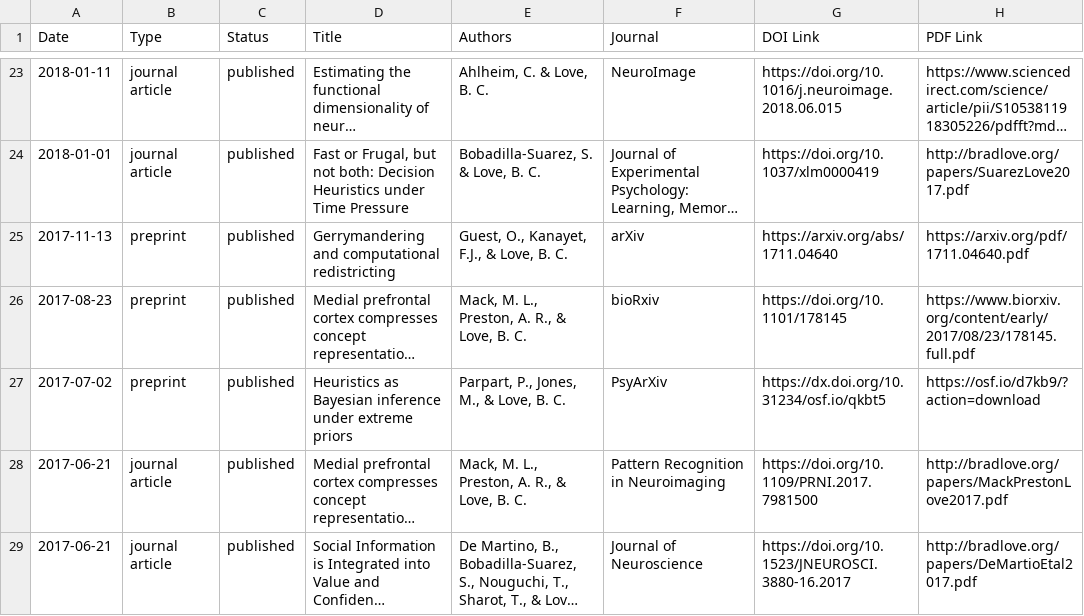
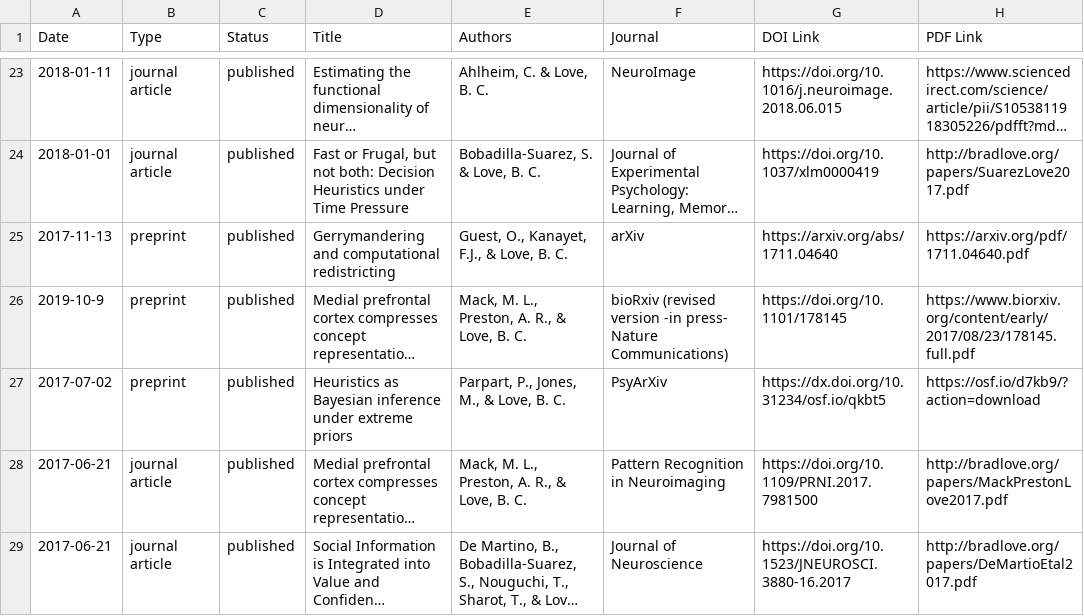
Before and after one commit to lovebc/lovebc.github.io, a CSV file: _data/outputs.csv, drawn as a sheet; only a part is shown, gaps mark what is left out; long unchanged cells end in …; the diff names each change by its address in the sheet, - before the commit and + after, or states it on an @@ line.

Commit message:
Update outputs.csv

```diff
--- a/_data/outputs.csv
+++ b/_data/outputs.csv
-A26 (Date): 2017-08-23
+A26 (Date): 2019-10-9
-F26 (Journal): bioRxiv
+F26 (Journal): bioRxiv (revised version -in press- Nature Communications)
```
